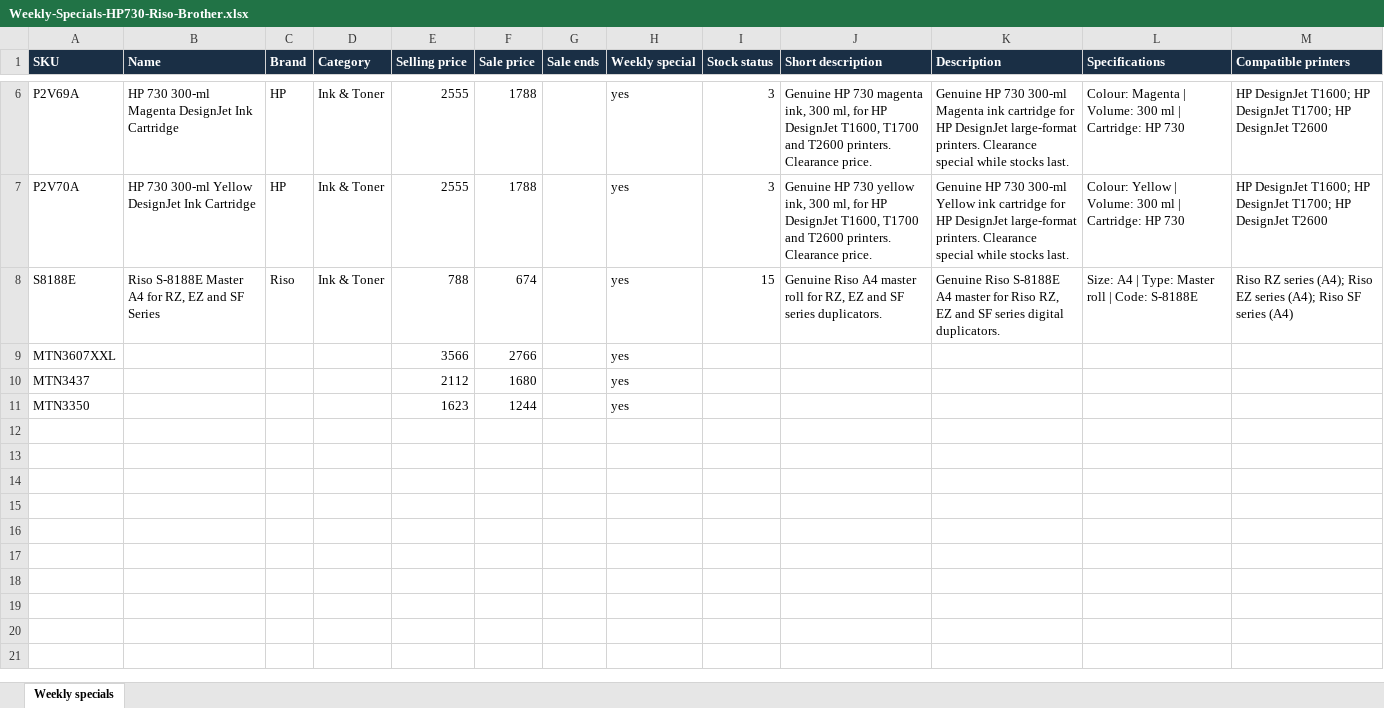
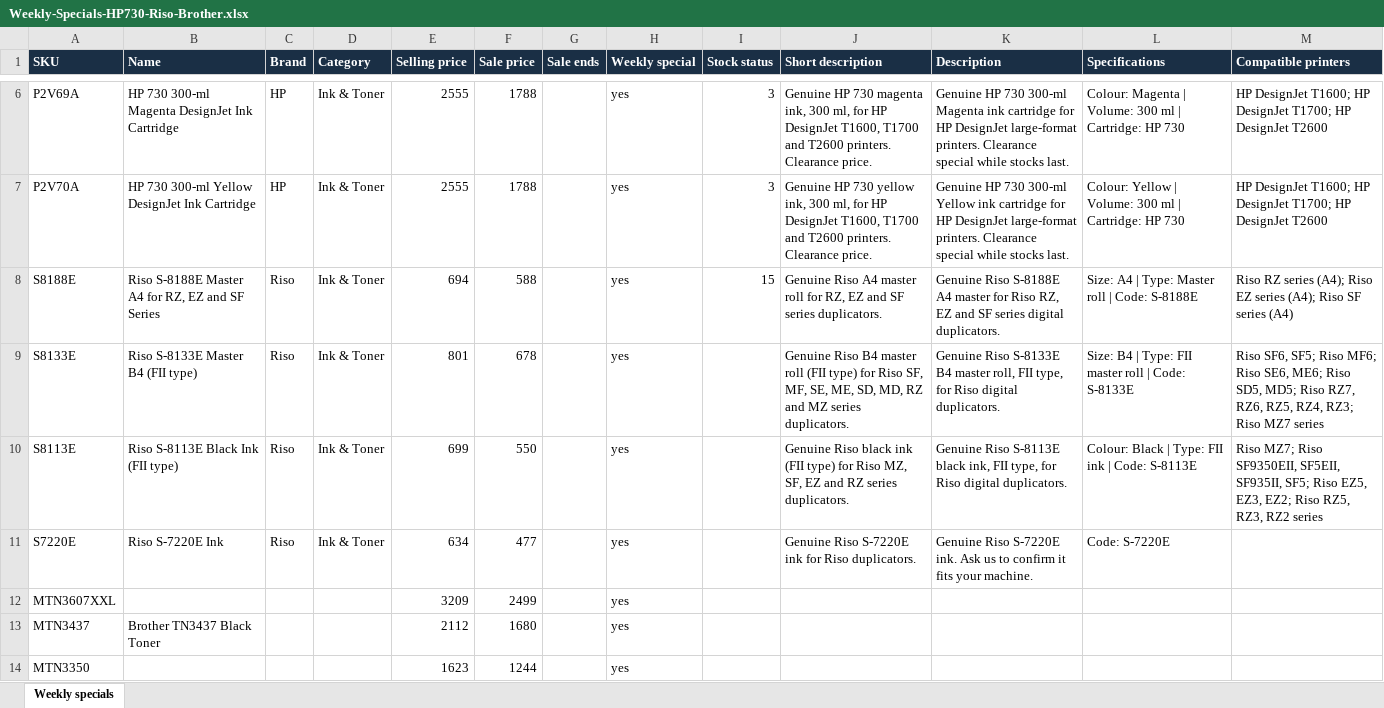
Before and after one commit to ZondM/setwel-biz-suite, an Excel workbook: dist/Weekly-Specials-HP730-Riso-Brother.xlsx, sheet Weekly specials, drawn as a sheet; only a part is shown, gaps mark what is left out; values as stored, in another font and other column widths than the file's, no borders; addresses are those after the commit; the diff names each change by its address in the sheet, - before the commit and + after, or states it on an @@ line.

```diff
--- a/dist/Weekly-Specials-HP730-Riso-Brother.xlsx (sheet Weekly specials)
+++ b/dist/Weekly-Specials-HP730-Riso-Brother.xlsx (sheet Weekly specials)
-E8 (Selling price): 788
+E8 (Selling price): 694
-F8 (Sale price): 674
+F8 (Sale price): 588
+row 9: S8133E | Riso S-8133E Master B4 (FII type) | Riso | Ink & Toner | 801 | 678 |  | yes |  | Genuine Riso B4 master roll (FII type) for Riso SF, MF, SE, ME, SD, MD, RZ and MZ series duplicators. | Genuine Riso S-8133E B4 master roll, FII type, for Riso digital duplicators. | Size: B4 | Type: FII master roll | Code: S-8133E | Riso SF6, SF5; Riso MF6; Riso SE6, ME6; Riso SD5, MD5; Riso RZ7, RZ6, RZ5, RZ4, RZ3; Riso MZ7 series
+row 10: S8113E | Riso S-8113E Black Ink (FII type) | Riso | Ink & Toner | 699 | 550 |  | yes |  | Genuine Riso black ink (FII type) for Riso MZ, SF, EZ and RZ series duplicators. | Genuine Riso S-8113E black ink, FII type, for Riso digital duplicators. | Colour: Black | Type: FII ink | Code: S-8113E | Riso MZ7; Riso SF9350EII, SF5EII, SF935II, SF5; Riso EZ5, EZ3, EZ2; Riso RZ5, RZ3, RZ2 series
+row 11: S7220E | Riso S-7220E Ink | Riso | Ink & Toner | 634 | 477 |  | yes |  | Genuine Riso S-7220E ink for Riso duplicators. | Genuine Riso S-7220E ink. Ask us to confirm it fits your machine. | Code: S-7220E
-E12 (Selling price): 3566
+E12 (Selling price): 3209
-F12 (Sale price): 2766
+F12 (Sale price): 2499
-B13 (Name): (empty)
+B13 (Name): Brother TN3437 Black Toner
```
Also changed, not shown: 3 other files.
